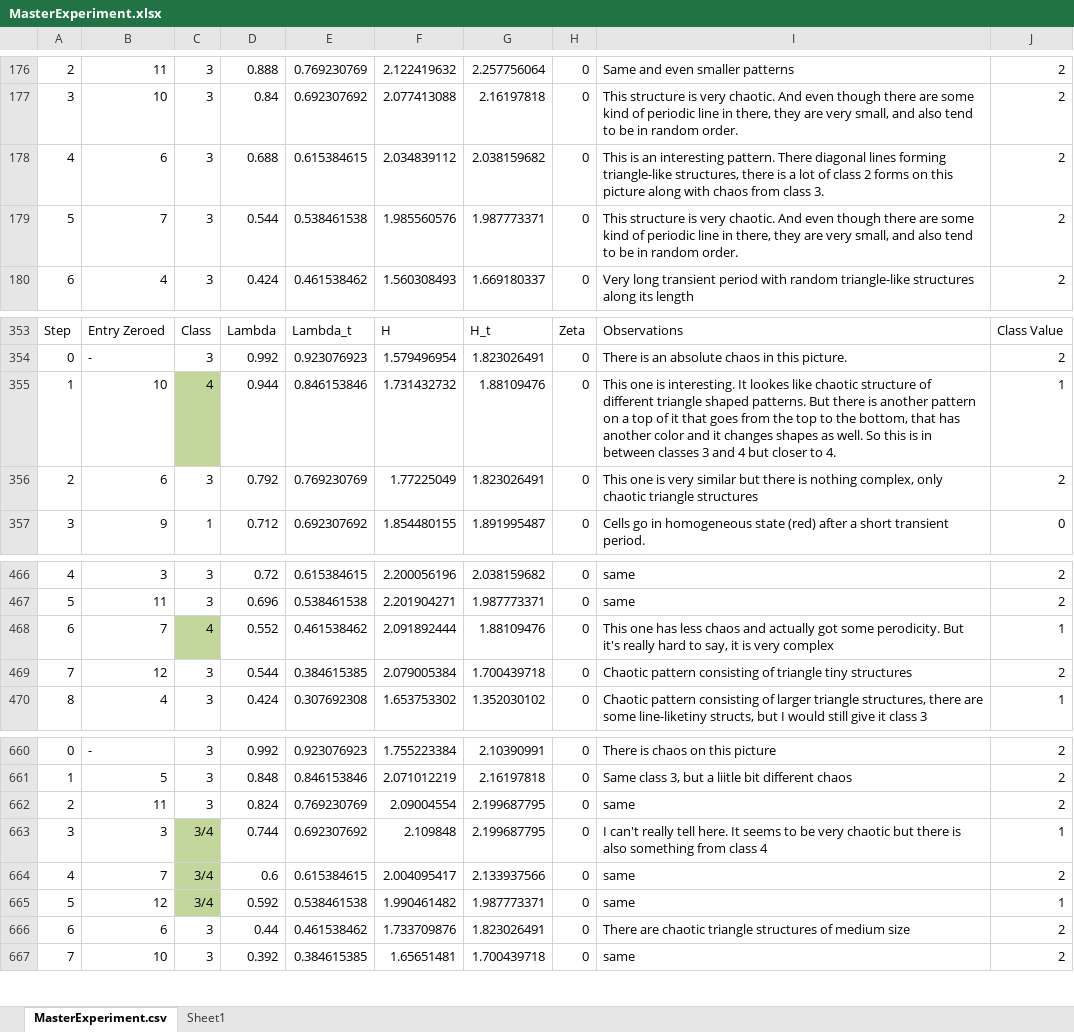
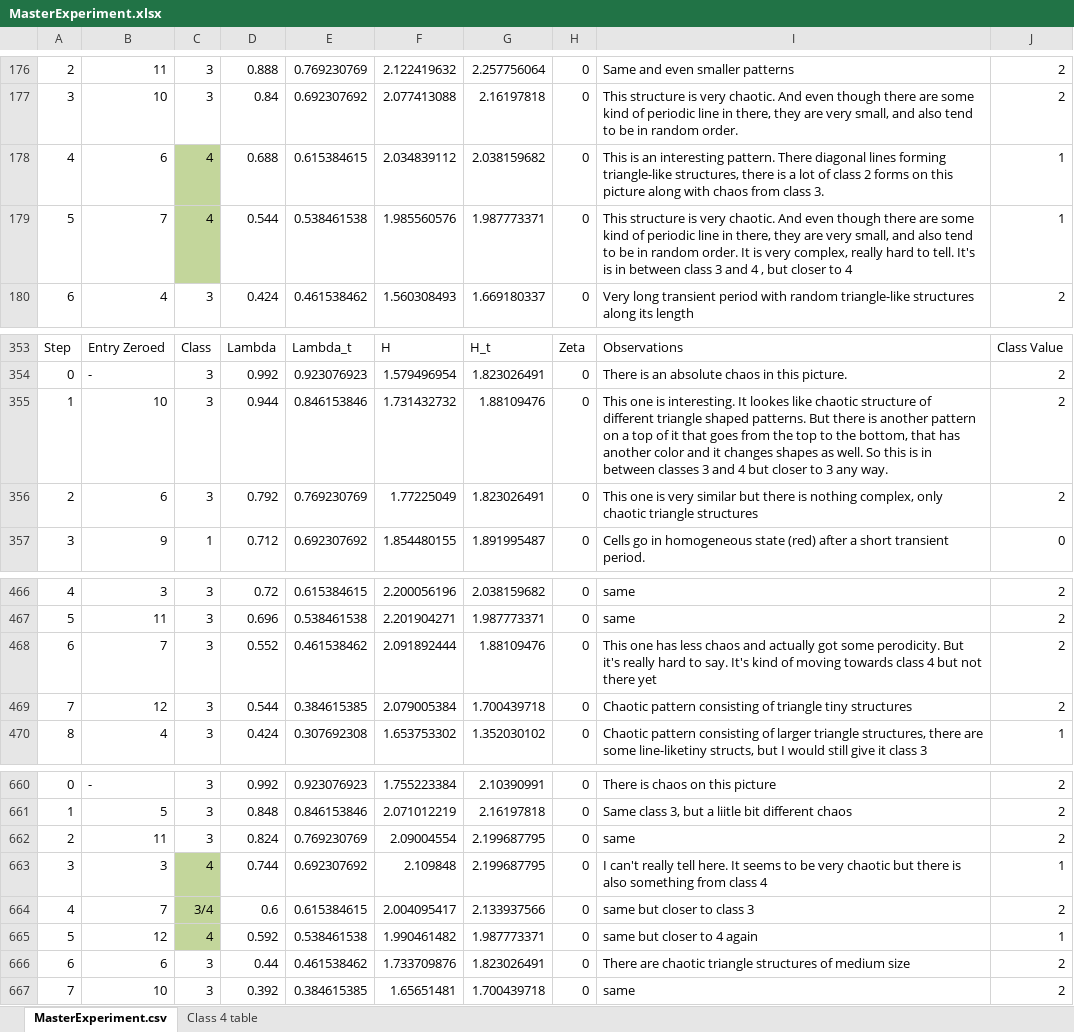
Before and after one commit to kburova/Bio-inspired-computations, an Excel workbook: project1/MasterExperiment.xlsx, sheet MasterExperiment.csv, drawn as a sheet; only a part is shown, gaps mark what is left out; values as stored, in another font and other column widths than the file's, no borders; charts and pictures not drawn; the diff names each change by its address in the sheet, - before the commit and + after, or states it on an @@ line.

Commit message:
added class 4 table

```diff
--- a/project1/MasterExperiment.xlsx (sheet MasterExperiment.csv)
+++ b/project1/MasterExperiment.xlsx (sheet MasterExperiment.csv)
-sheet tab: Sheet1
+sheet tab: Class 4 table
-C178:C179: 3
+C178:C179: 4
-C178:C179 fill: none
+C178:C179 fill: #C3D69B
-J178:J179: 2
+J178:J179: 1
-I179: …random order.
+I179: …random order. It is very complex, really hard to tell. It's is in between class 3 and 4 , but closer to 4
-C355: 4
+C355: 3
-C355 fill: #C3D69B
+C355 fill: none
-I355: …closer to 4.
+I355: …closer to 3 any way.
-J355: 1
+J355: 2
-C468: 4
+C468: 3
-C468 fill: #C3D69B
+C468 fill: none
-I468: …hard to say, it is very complex
+I468: …hard to say. It's kind of moving towards class 4 but not there yet
-J468: 1
+J468: 2
-C663: 3/4
+C663: 4
-I664: same
+I664: same but closer to class 3
-C665: 3/4
+C665: 4
-I665: same
+I665: same but closer to 4 again
```
Also changed, not shown: sheet Class 4 table, charts or pictures.
